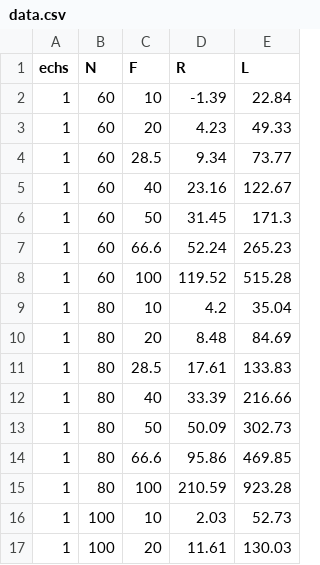
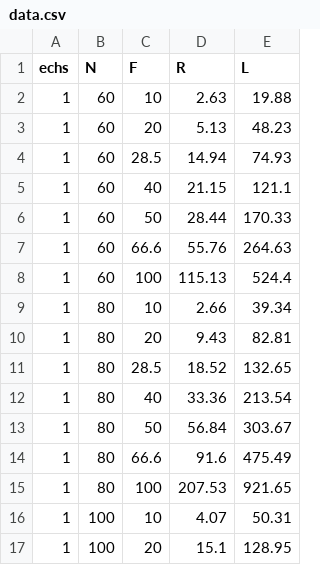
Before and after one commit to Senpothia/Antennes125, a CSV file: data/data.csv, drawn as a sheet; only a part is shown; the diff covers the shown part only.

```diff
--- a/data/data.csv
+++ b/data/data.csv
@@ -1,17 +1,17 @@
 "echs","N","F","R","L"
-1,60,10,-1.39,22.84
-1,60,20,4.23,49.33
-1,60,28.5,9.34,73.77
-1,60,40,23.16,122.67
-1,60,50,31.45,171.3
-1,60,66.6,52.24,265.23
-1,60,100,119.52,515.28
-1,80,10,4.2,35.04
-1,80,20,8.48,84.69
-1,80,28.5,17.61,133.83
-1,80,40,33.39,216.66
-1,80,50,50.09,302.73
-1,80,66.6,95.86,469.85
-1,80,100,210.59,923.28
-1,100,10,2.03,52.73
-1,100,20,11.61,130.03
+1,60,10,2.63,19.88
+1,60,20,5.13,48.23
+1,60,28.5,14.94,74.93
+1,60,40,21.15,121.1
+1,60,50,28.44,170.33
+1,60,66.6,55.76,264.63
+1,60,100,115.13,524.4
+1,80,10,2.66,39.34
+1,80,20,9.43,82.81
+1,80,28.5,18.52,132.65
+1,80,40,33.36,213.54
+1,80,50,56.84,303.67
+1,80,66.6,91.6,475.49
+1,80,100,207.53,921.65
+1,100,10,4.07,50.31
+1,100,20,15.1,128.95
```
Also changed, not shown: 136 edited cells elsewhere in this file, 2 other files.
